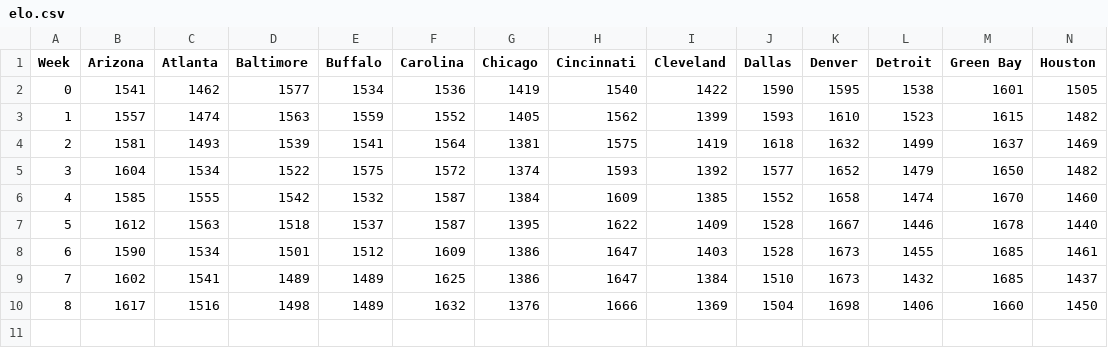
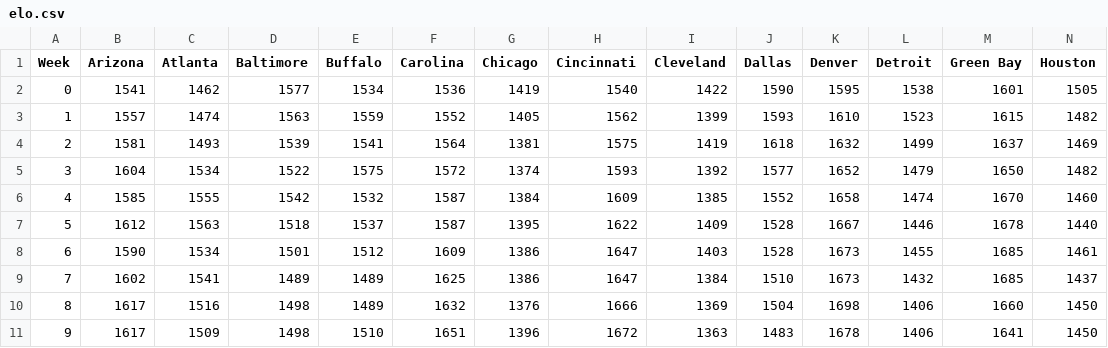
Before and after one commit to nickstanisha/nickstanisha.github.io, a CSV file: data/NFL/elo.csv, drawn as a sheet; only a part is shown; rows hold the shown columns only; the diff names each change by its address in the sheet, - before the commit and + after, or states it on an @@ line.

Commit message:
Added week 9 data

```diff
--- a/data/NFL/elo.csv
+++ b/data/NFL/elo.csv
+row 11: 9 | 1617 | 1509 | 1498 | 1510 | 1651 | 1396 | 1672 | 1363 | 1483 | 1678 | 1406 | 1641 | 1450
```
Also changed, not shown: data/NFL/playoffs.csv.
